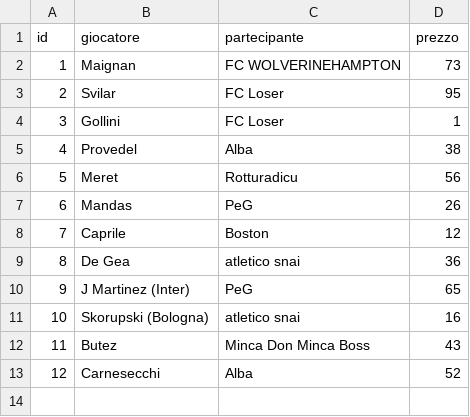
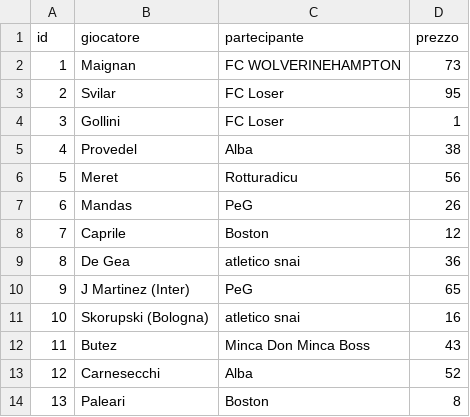
Before and after one commit to simone95pescara-design/fantacalcio-26-27, a CSV file: ASTA/REGISTRO_ASTA.csv, drawn as a sheet.

Commit message:
Asta: Paleari a Boston per 8

```diff
--- a/ASTA/REGISTRO_ASTA.csv
+++ b/ASTA/REGISTRO_ASTA.csv
@@ -13 +13,2 @@ id,giocatore,partecipante,prezzo
 12,Carnesecchi,Alba,52
+13,Paleari,Boston,8
```
